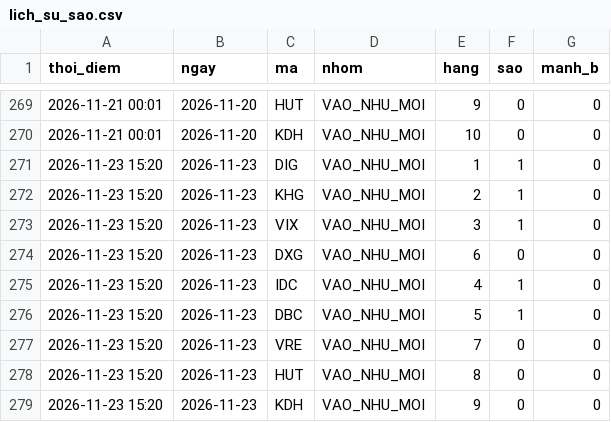
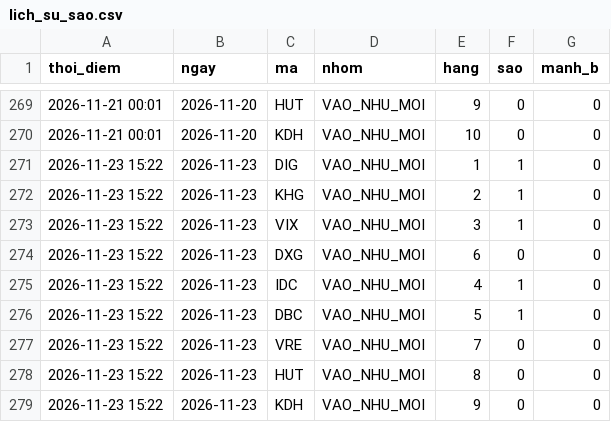
Before and after one commit to mihhle2006-beep/canh-bao-mua, a CSV file: lich_su_sao.csv, drawn as a sheet; only a part is shown, gaps mark what is left out.

```diff
--- a/lich_su_sao.csv
+++ b/lich_su_sao.csv
@@ -270,10 +270,10 @@ thoi_diem,ngay,ma,nhom,hang,sao,manh_b
 2026-11-21 00:01,2026-11-20,KDH,VAO_NHU_MOI,10,0,0
-2026-11-23 15:20,2026-11-23,DIG,VAO_NHU_MOI,1,1,0
-2026-11-23 15:20,2026-11-23,KHG,VAO_NHU_MOI,2,1,0
-2026-11-23 15:20,2026-11-23,VIX,VAO_NHU_MOI,3,1,0
-2026-11-23 15:20,2026-11-23,DXG,VAO_NHU_MOI,6,0,0
-2026-11-23 15:20,2026-11-23,IDC,VAO_NHU_MOI,4,1,0
-2026-11-23 15:20,2026-11-23,DBC,VAO_NHU_MOI,5,1,0
-2026-11-23 15:20,2026-11-23,VRE,VAO_NHU_MOI,7,0,0
-2026-11-23 15:20,2026-11-23,HUT,VAO_NHU_MOI,8,0,0
-2026-11-23 15:20,2026-11-23,KDH,VAO_NHU_MOI,9,0,0
+2026-11-23 15:22,2026-11-23,DIG,VAO_NHU_MOI,1,1,0
+2026-11-23 15:22,2026-11-23,KHG,VAO_NHU_MOI,2,1,0
+2026-11-23 15:22,2026-11-23,VIX,VAO_NHU_MOI,3,1,0
+2026-11-23 15:22,2026-11-23,DXG,VAO_NHU_MOI,6,0,0
+2026-11-23 15:22,2026-11-23,IDC,VAO_NHU_MOI,4,1,0
+2026-11-23 15:22,2026-11-23,DBC,VAO_NHU_MOI,5,1,0
+2026-11-23 15:22,2026-11-23,VRE,VAO_NHU_MOI,7,0,0
+2026-11-23 15:22,2026-11-23,HUT,VAO_NHU_MOI,8,0,0
+2026-11-23 15:22,2026-11-23,KDH,VAO_NHU_MOI,9,0,0
```
Also changed, not shown: 1 other file.
